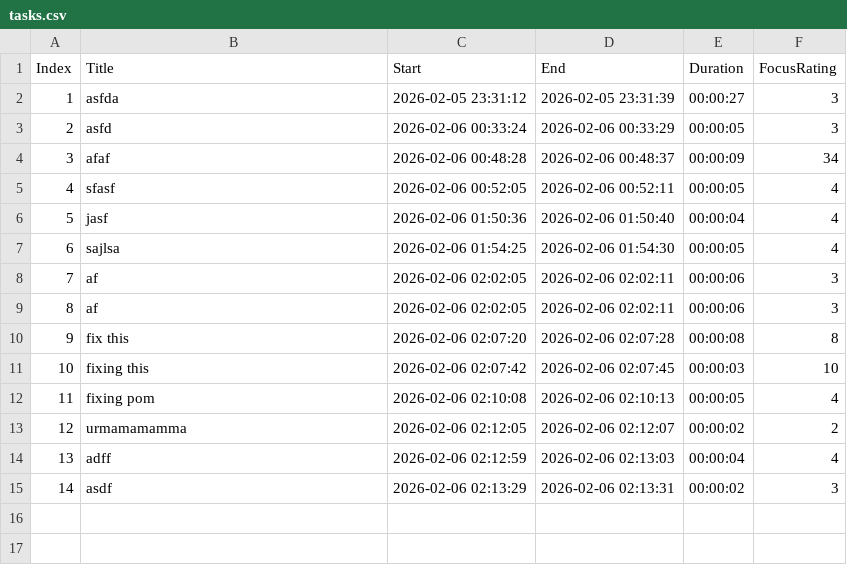
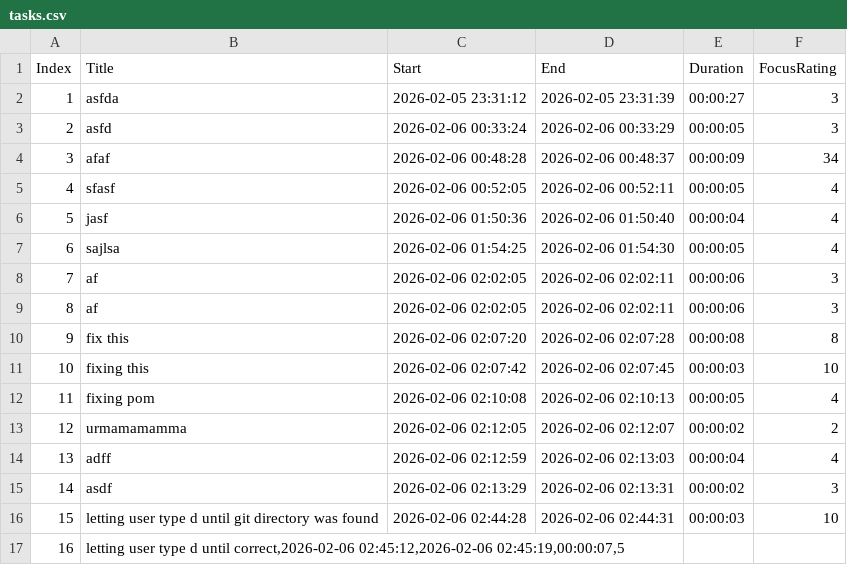
Before and after one commit to M-ezami/TimeTrackerTUI, a CSV file: src/main/java/resources/tasks.csv, drawn as a sheet; the diff names each change by its address in the sheet, - before the commit and + after, or states it on an @@ line.

Commit message:
Completed task: "letting user type d until correct

```diff
--- a/src/main/java/resources/tasks.csv
+++ b/src/main/java/resources/tasks.csv
+row 16: 15 | letting user type d until git directory was found | 2026-02-06 02:44:28 | 2026-02-06 02:44:31 | 00:00:03 | 10
+row 17: 16 | letting user type d until correct,2026-02-06 02:45:12,2026-02-06 02:45:19,00:00:07,5
```
Also changed, not shown: 6 other files.
